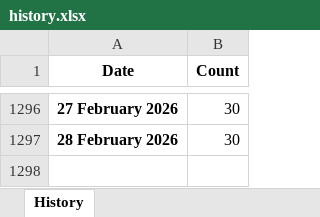
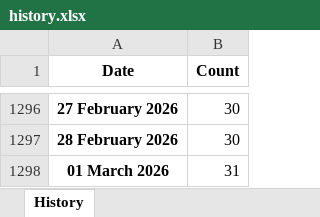
Before and after one commit to ducky4life/puree, an Excel workbook: data/history.xlsx, sheet History, drawn as a sheet; only a part is shown, gaps mark what is left out; values as stored, in another font and other column widths than the file's, no borders; the diff names each change by its address in the sheet, - before the commit and + after, or states it on an @@ line.

```diff
--- a/data/history.xlsx (sheet History)
+++ b/data/history.xlsx (sheet History)
+row 1298: 01 March 2026 | 31
```
Also changed, not shown: 3 other files.
